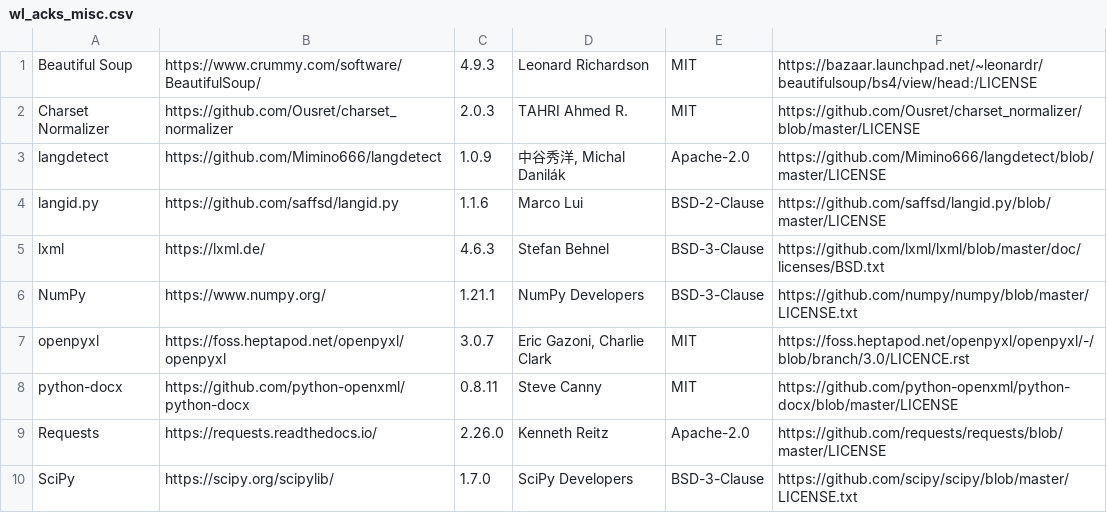
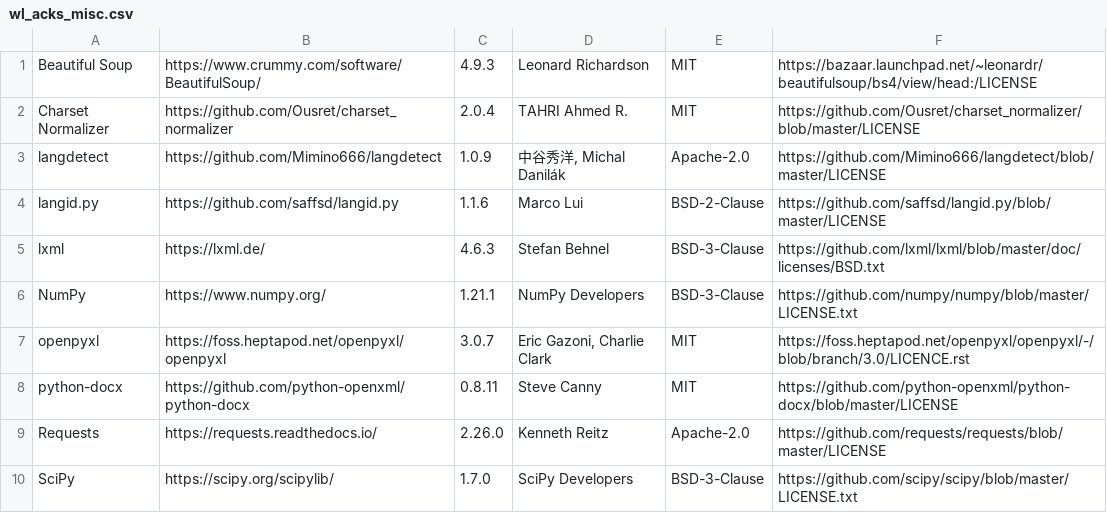
Before and after one commit to DrakeShen/Wordless, a CSV file: src/wl_acks/wl_acks_misc.csv, drawn as a sheet.

```diff
--- a/src/wl_acks/wl_acks_misc.csv
+++ b/src/wl_acks/wl_acks_misc.csv
@@ -1,3 +1,3 @@
 Beautiful Soup|https://www.crummy.com/software/BeautifulSoup/|4.9.3|Leonard Richardson|MIT|https://bazaar.launchpad.net/~leonardr/beautifulsoup/bs4/view/head:/LICENSE
-Charset Normalizer|https://github.com/Ousret/charset_normalizer|2.0.3|TAHRI Ahmed R.|MIT|https://github.com/Ousret/charset_normalizer/blob/master/LICENSE
+Charset Normalizer|https://github.com/Ousret/charset_normalizer|2.0.4|TAHRI Ahmed R.|MIT|https://github.com/Ousret/charset_normalizer/blob/master/LICENSE
 langdetect|https://github.com/Mimino666/langdetect|1.0.9|中谷秀洋, Michal Danilák|Apache-2.0|https://github.com/Mimino666/langdetect/blob/master/LICENSE
```
Also changed, not shown: 6 other files.
